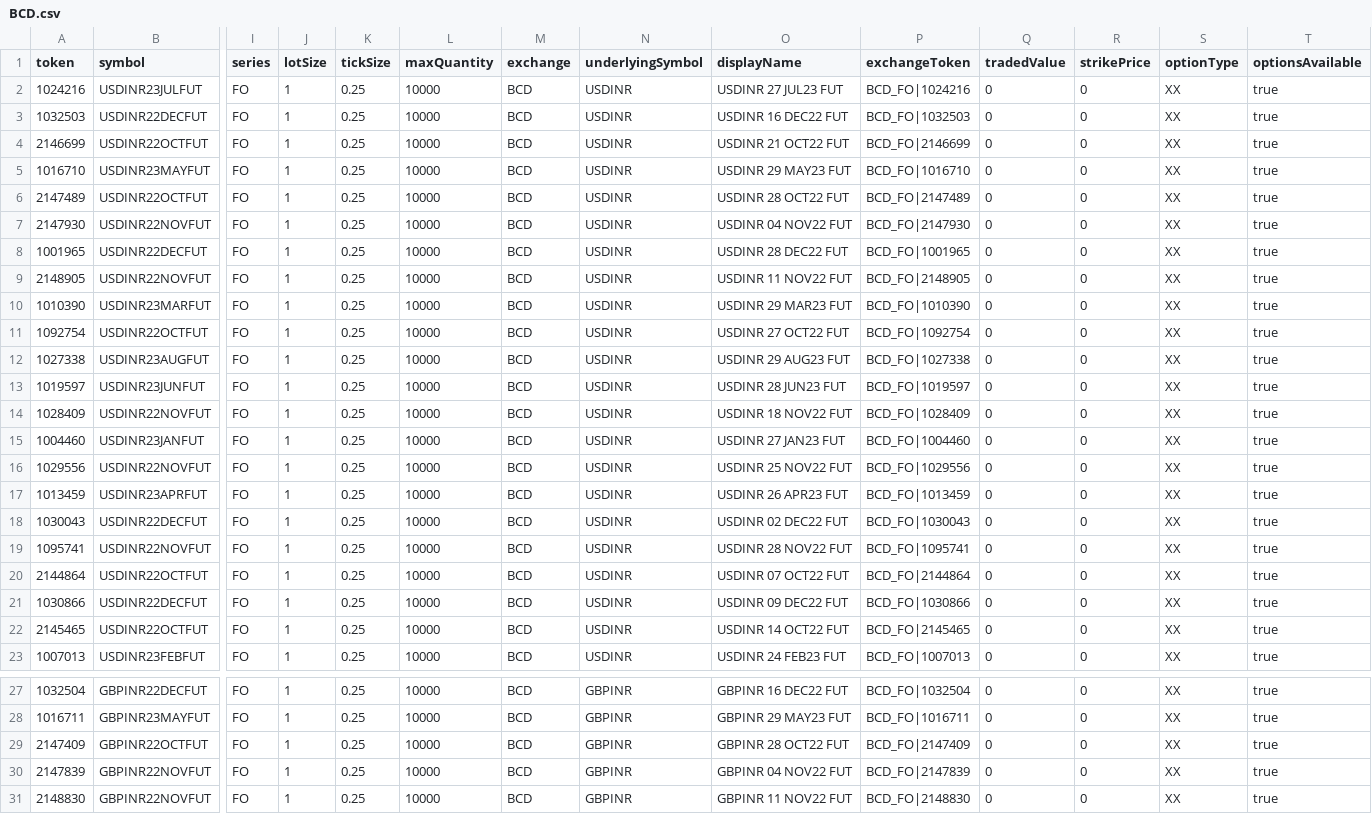
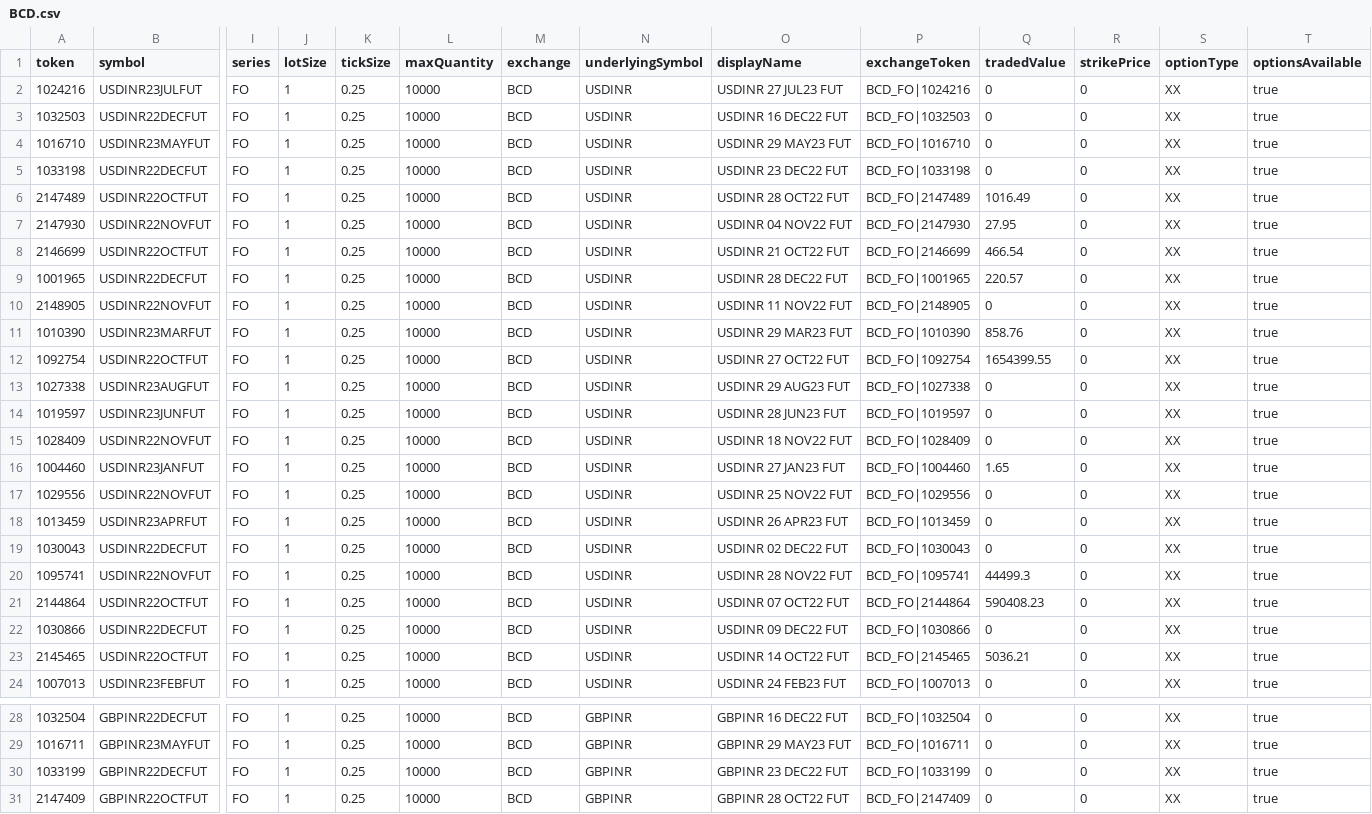
Before and after one commit to TechfaneTechnologies/upstox-master-contracts, a CSV file: csv/BCD.csv, drawn as a sheet; only a part is shown, gaps mark what is left out; the shorter side is filled out with more unchanged rows; removed rows and columns are numbered as before the commit, all else as after; rows hold the shown columns only; the diff covers the shown part only; the diff names each change by its address in the sheet, - before the commit and + after, or states it on an @@ line.

```diff
--- a/csv/BCD.csv
+++ b/csv/BCD.csv
-row 4: 2146699 | USDINR22OCTFUT | FO | 1 | 0.25 | 10000 | BCD | USDINR | USDINR 21 OCT22 FUT | BCD_FO|2146699 | 0 | 0 | XX | true
+row 5: 1033198 | USDINR22DECFUT | FO | 1 | 0.25 | 10000 | BCD | USDINR | USDINR 23 DEC22 FUT | BCD_FO|1033198 | 0 | 0 | XX | true
-Q6 (tradedValue): 0
+Q6 (tradedValue): 1016.49
-Q7 (tradedValue): 0
+Q7 (tradedValue): 27.95
+row 8: 2146699 | USDINR22OCTFUT | FO | 1 | 0.25 | 10000 | BCD | USDINR | USDINR 21 OCT22 FUT | BCD_FO|2146699 | 466.54 | 0 | XX | true
-Q9 (tradedValue): 0
+Q9 (tradedValue): 220.57
-Q11 (tradedValue): 0
+Q11 (tradedValue): 858.76
-Q12 (tradedValue): 0
+Q12 (tradedValue): 1654399.55
-Q16 (tradedValue): 0
+Q16 (tradedValue): 1.65
-Q20 (tradedValue): 0
+Q20 (tradedValue): 44499.3
-Q21 (tradedValue): 0
+Q21 (tradedValue): 590408.23
-Q23 (tradedValue): 0
+Q23 (tradedValue): 5036.21
+row 30: 1033199 | GBPINR22DECFUT | FO | 1 | 0.25 | 10000 | BCD | GBPINR | GBPINR 23 DEC22 FUT | BCD_FO|1033199 | 0 | 0 | XX | true
```
Also changed, not shown: 2 added rows, 13 moved rows and 4 edited cells elsewhere in this file, csv/MCX.csv, 10 other files.
